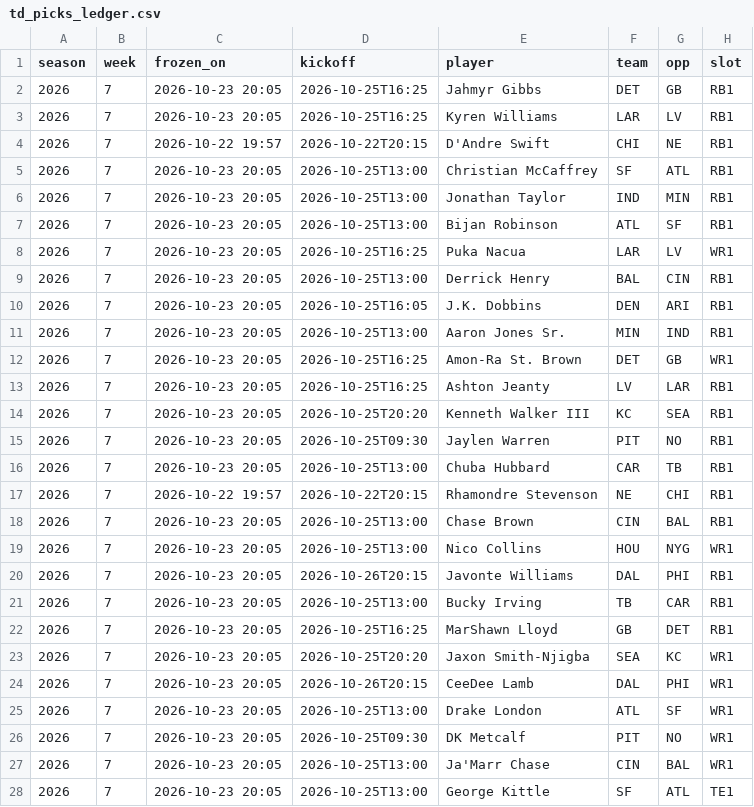
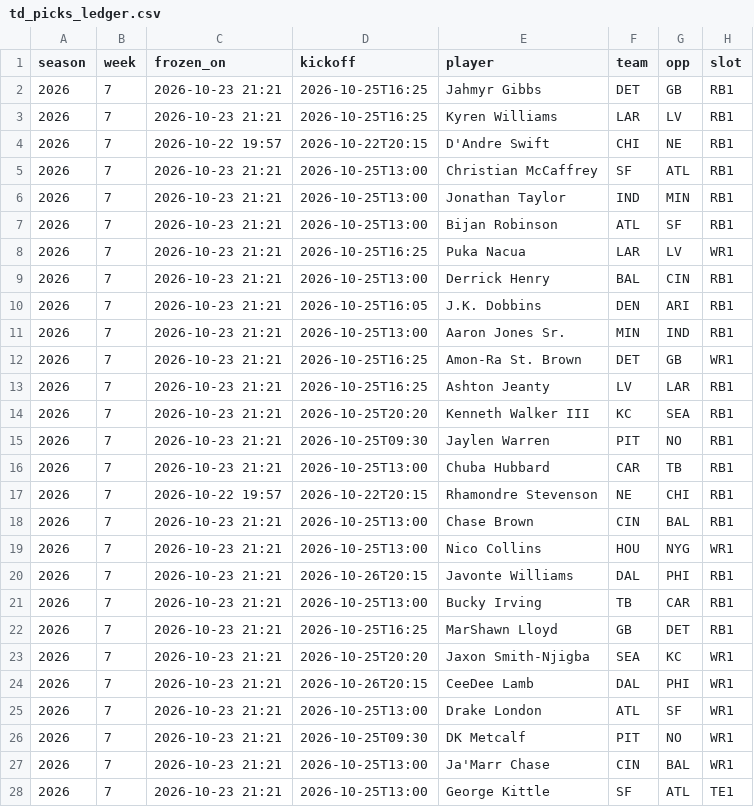
Before and after one commit to 3GO-47/rainman, a CSV file: data/processed/td_picks_ledger.csv, drawn as a sheet; only a part is shown; the diff covers the shown part only; the diff names each change by its address in the sheet, - before the commit and + after, or states it on an @@ line.

```diff
--- a/data/processed/td_picks_ledger.csv
+++ b/data/processed/td_picks_ledger.csv
-C2:C3 (frozen_on): 2026-10-23 20:05
+C2:C3 (frozen_on): 2026-10-23 21:21
-C5:C16 (frozen_on): 2026-10-23 20:05
+C5:C16 (frozen_on): 2026-10-23 21:21
-C18:C28 (frozen_on): 2026-10-23 20:05
+C18:C28 (frozen_on): 2026-10-23 21:21
```
Also changed, not shown: 113 edited cells elsewhere in this file, data/processed/arb_opps.csv, data/processed/bet_td.csv, 41 other files.
